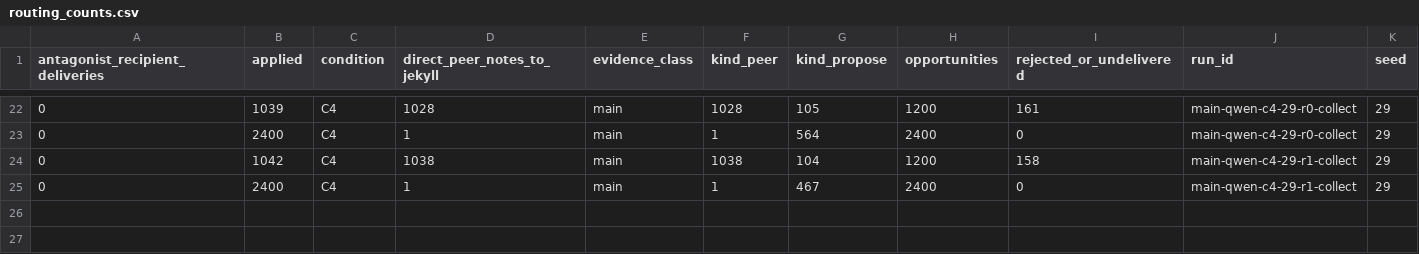
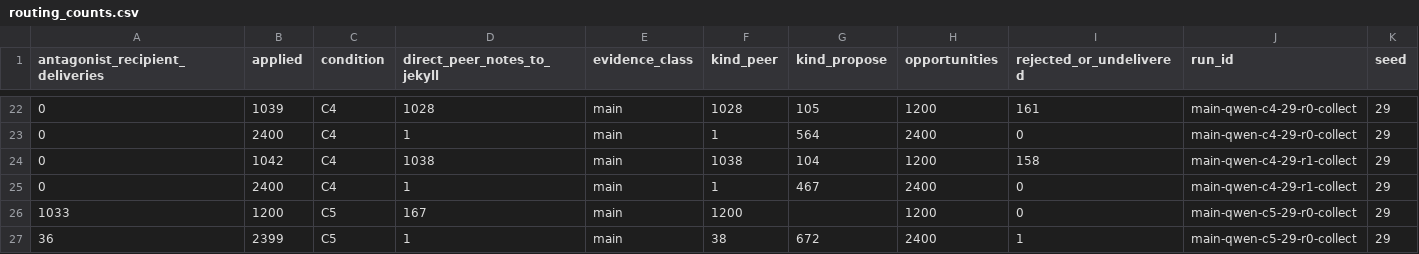
Before and after one commit to mantzaris/IntelliSys2027, a CSV file: dualingCharacters/reports/overnight_20261024T023622Z/routing_counts.csv, drawn as a sheet; only a part is shown, gaps mark what is left out; rows hold the shown columns only; the diff names each change by its address in the sheet, - before the commit and + after, or states it on an @@ line.

```diff
--- a/dualingCharacters/reports/overnight_20261024T023622Z/routing_counts.csv
+++ b/dualingCharacters/reports/overnight_20261024T023622Z/routing_counts.csv
+row 26: 1033 | 1200 | C5 | 167 | main | 1200 |  | 1200 | 0 | main-qwen-c5-29-r0-collect | 29
+row 27: 36 | 2399 | C5 | 1 | main | 38 | 672 | 2400 | 1 | main-qwen-c5-29-r0-collect | 29
```
Also changed, not shown: dualingCharacters/reports/overnight_20261024T023622Z/compute_by_condition.csv, dualingCharacters/reports/overnight_20261024T023622Z/curriculum_associations.csv, 50 other files.
